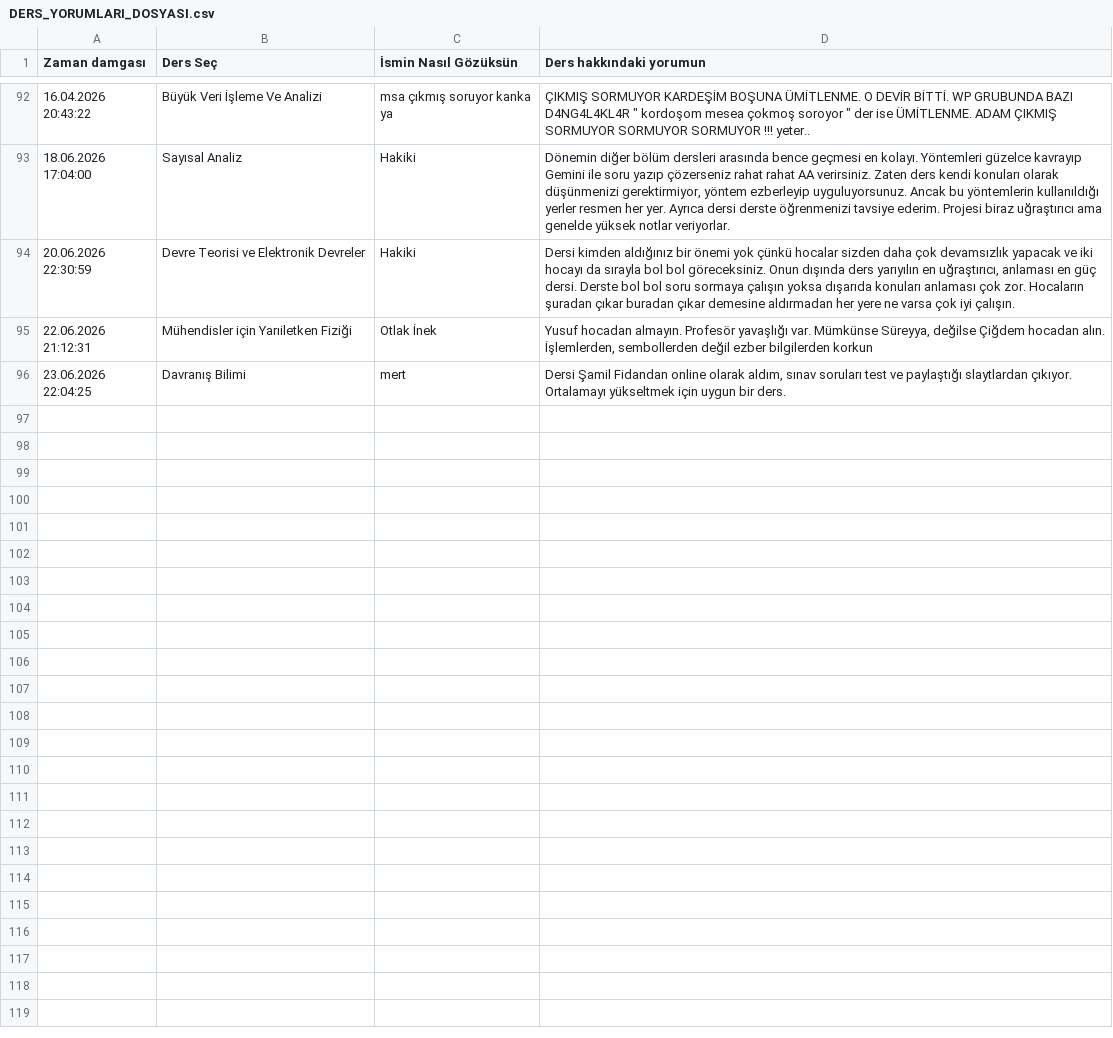
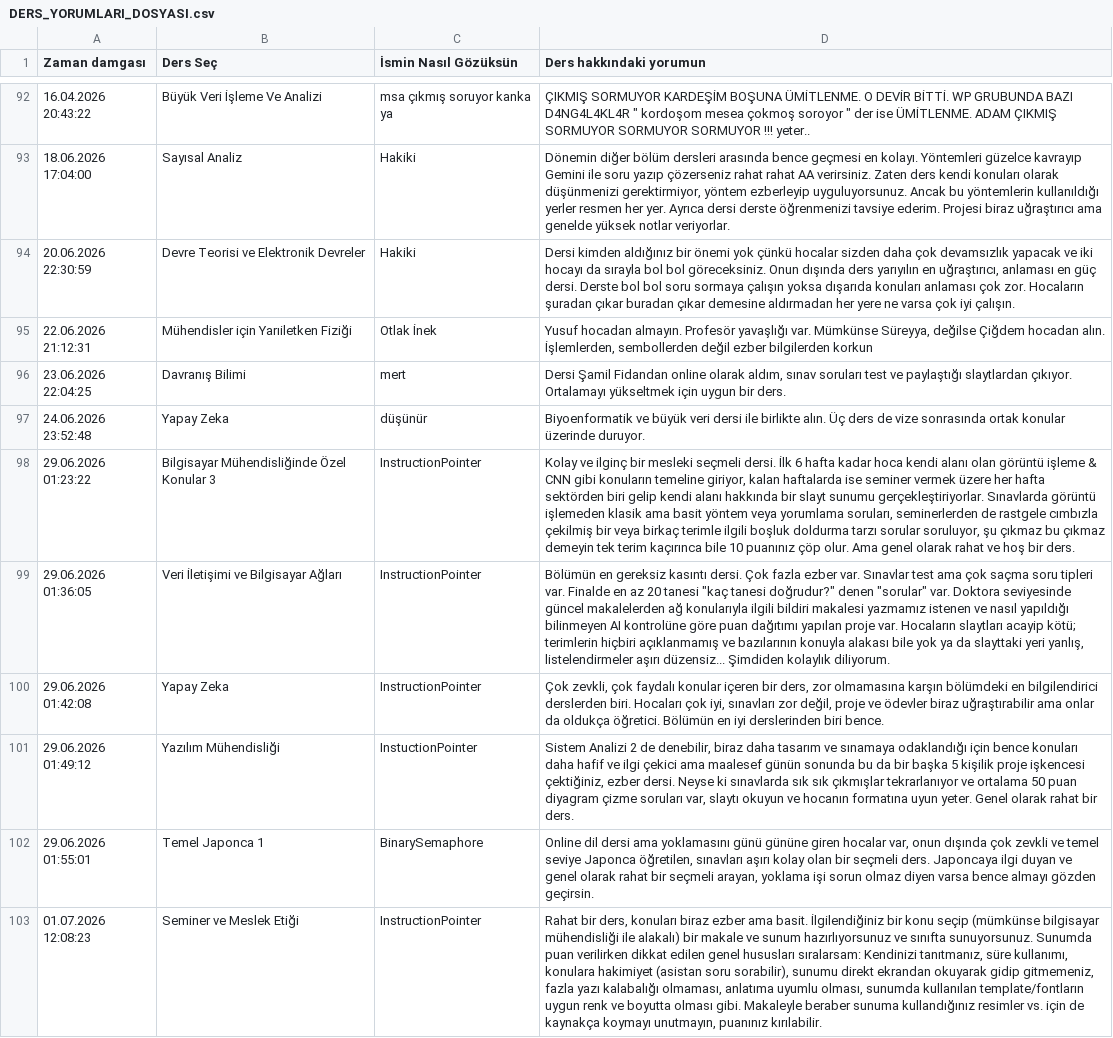
Before and after one commit to baselkelziye/YTU_Bilgisayar_Muhendisligi_Arsiv, a CSV file: readme_olustur/DERS_YORUMLARI_DOSYASI.csv, drawn as a sheet; only a part is shown, gaps mark what is left out; the diff names each change by its address in the sheet, - before the commit and + after, or states it on an @@ line.

Commit message:
sürekli benioku güncellemesi

```diff
--- a/readme_olustur/DERS_YORUMLARI_DOSYASI.csv
+++ b/readme_olustur/DERS_YORUMLARI_DOSYASI.csv
+row 97: 24.06.2026 23:52:48 | Yapay Zeka | düşünür | Biyoenformatik ve büyük veri dersi ile birlikte alın. Üç ders de vize sonrasında ortak konular üzerinde duruyor.
+row 98: 29.06.2026 01:23:22 | Bilgisayar Mühendisliğinde Özel Konular 3 | InstructionPointer | Kolay ve ilginç bir mesleki seçmeli dersi. İlk 6 hafta kadar hoca kendi alanı olan görüntü işleme & CNN gibi konuların temeline giriyor, kalan haftalarda ise seminer vermek üzere her hafta sektörden biri gelip kendi alanı hakkında bir slayt sunumu gerçekleştiriyorlar. Sınavlarda görüntü işlemeden klasik ama basit yöntem veya yorumlama soruları, seminerlerden de rastgele cımbızla çekilmiş bir veya birkaç terimle ilgili boşluk doldurma tarzı sorular soruluyor, şu çıkmaz bu çıkmaz demeyin tek terim kaçırınca bile 10 puanınız çöp olur. Ama genel olarak rahat ve hoş bir ders.
+row 99: 29.06.2026 01:36:05 | Veri İletişimi ve Bilgisayar Ağları | InstructionPointer | Bölümün en gereksiz kasıntı dersi. Çok fazla ezber var. Sınavlar test ama çok saçma soru tipleri var. Finalde en az 20 tanesi "kaç tanesi doğrudur?" denen "sorular" var. Doktora seviyesinde güncel makalelerden ağ konularıyla ilgili bildiri makalesi yazmamız istenen ve nasıl yapıldığı bilinmeyen AI kontrolüne göre puan dağıtımı yapılan proje var. Hocaların slaytları acayip kötü; terimlerin hiçbiri açıklanmamış ve bazılarının konuyla alakası bile yok ya da slayttaki yeri yanlış, listelendirmeler aşırı düzensiz... Şimdiden kolaylık diliyorum.
+row 100: 29.06.2026 01:42:08 | Yapay Zeka | InstructionPointer | Çok zevkli, çok faydalı konular içeren bir ders, zor olmamasına karşın bölümdeki en bilgilendirici derslerden biri. Hocaları çok iyi, sınavları zor değil, proje ve ödevler biraz uğraştırabilir ama onlar da oldukça öğretici. Bölümün en iyi derslerinden biri bence.
+row 101: 29.06.2026 01:49:12 | Yazılım Mühendisliği | InstuctionPointer | Sistem Analizi 2 de denebilir, biraz daha tasarım ve sınamaya odaklandığı için bence konuları daha hafif ve ilgi çekici ama maalesef günün sonunda bu da bir başka 5 kişilik proje işkencesi çektiğiniz, ezber dersi. Neyse ki sınavlarda sık sık çıkmışlar tekrarlanıyor ve ortalama 50 puan diyagram çizme soruları var, slaytı okuyun ve hocanın formatına uyun yeter. Genel olarak rahat bir ders.
+row 102: 29.06.2026 01:55:01 | Temel Japonca 1 | BinarySemaphore | Online dil dersi ama yoklamasını günü gününe giren hocalar var, onun dışında çok zevkli ve temel seviye Japonca öğretilen, sınavları aşırı kolay olan bir seçmeli ders. Japoncaya ilgi duyan ve genel olarak rahat bir seçmeli arayan, yoklama işi sorun olmaz diyen varsa bence almayı gözden geçirsin.
+row 103: 01.07.2026 12:08:23 | Seminer ve Meslek Etiği | InstructionPointer | Rahat bir ders, konuları biraz ezber ama basit. İlgilendiğiniz bir konu seçip (mümkünse bilgisayar mühendisliği ile alakalı) bir makale ve sunum hazırlıyorsunuz ve sınıfta sunuyorsunuz. Sunumda puan verilirken dikkat edilen genel hususları sıralarsam: Kendinizi tanıtmanız, süre kullanımı, konulara hakimiyet (asistan soru sorabilir), sunumu direkt ekrandan okuyarak gidip gitmemeniz, fazla yazı kalabalığı olmaması, anlatıma uyumlu olması, sunumda kullanılan template/fontların uygun renk ve boyutta olması gibi. Makaleyle beraber sunuma kullandığınız resimler vs. için de kaynakça koymayı unutmayın, puanınız kırılabilir.
```
Also changed, not shown: readme_olustur/DERSLER_YILDIZLARI_DOSYASI.csv, readme_olustur/HOCALAR_YORUMLARI_DOSYASI.csv, 16 other files.
